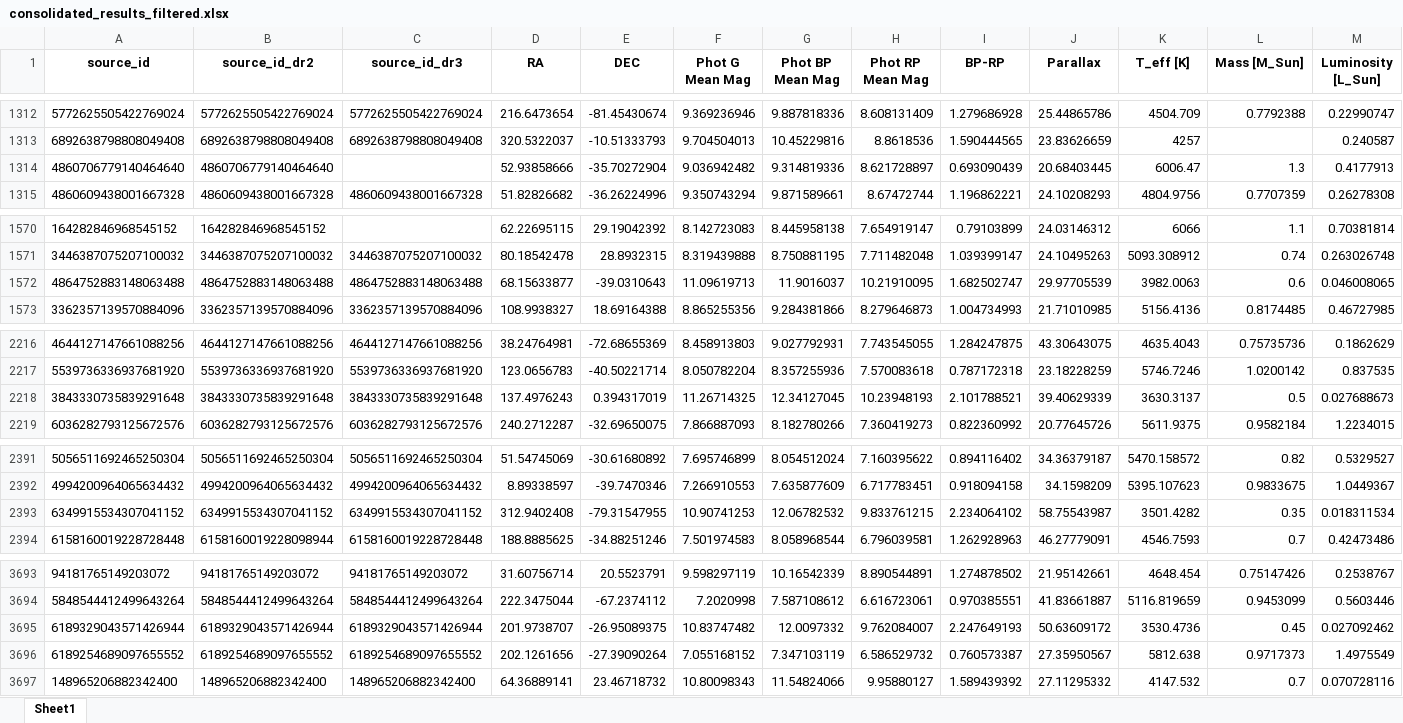
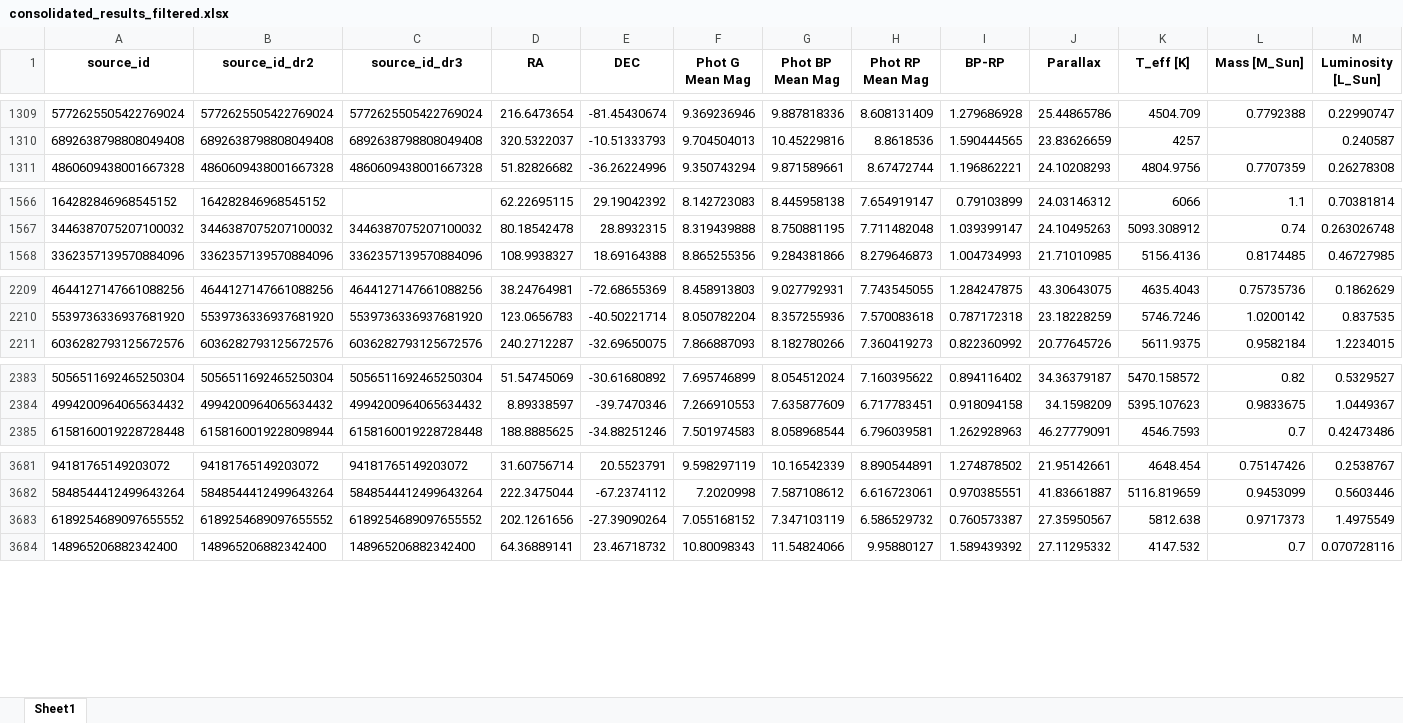
Before and after one commit to exoplanetsdk/2ES_target_selection, an Excel workbook: results/consolidated_results_filtered.xlsx, sheet Sheet1, drawn as a sheet; only a part is shown, gaps mark what is left out; values as stored, in another font and other column widths than the file's, no borders; rows hold the shown columns only; the diff covers the shown part only; the diff names each change by its address in the sheet, - before the commit and + after, or states it on an @@ line.

```diff
--- a/results/consolidated_results_filtered.xlsx (sheet Sheet1)
+++ b/results/consolidated_results_filtered.xlsx (sheet Sheet1)
-row 1314: 4860706779140464640 | 4860706779140464640 |  | 52.93858666 | -35.70272904 | 9.036942482 | 9.314819336 | 8.621728897 | 0.693090439 | 20.68403445 | 6006.47 | 1.3 | 0.4177913
-row 1572: 4864752883148063488 | 4864752883148063488 | 4864752883148063488 | 68.15633877 | -39.0310643 | 11.09619713 | 11.9016037 | 10.21910095 | 1.682502747 | 29.97705539 | 3982.0063 | 0.6 | 0.046008065
-row 2218: 3843330735839291648 | 3843330735839291648 | 3843330735839291648 | 137.4976243 | 0.394317019 | 11.26714325 | 12.34127045 | 10.23948193 | 2.101788521 | 39.40629339 | 3630.3137 | 0.5 | 0.027688673
-row 2393: 6349915534307041152 | 6349915534307041152 | 6349915534307041152 | 312.9402408 | -79.31547955 | 10.90741253 | 12.06782532 | 9.833761215 | 2.234064102 | 58.75543987 | 3501.4282 | 0.35 | 0.018311534
-row 3695: 6189329043571426944 | 6189329043571426944 | 6189329043571426944 | 201.9738707 | -26.95089375 | 10.83747482 | 12.0097332 | 9.762084007 | 2.247649193 | 50.63609172 | 3530.4736 | 0.45 | 0.027092462
```
Also changed, not shown: 11 removed rows elsewhere in this sheet, results/combined_query.xlsx, results/combined_query_with_RV_precision.xlsx, 30 other files.
